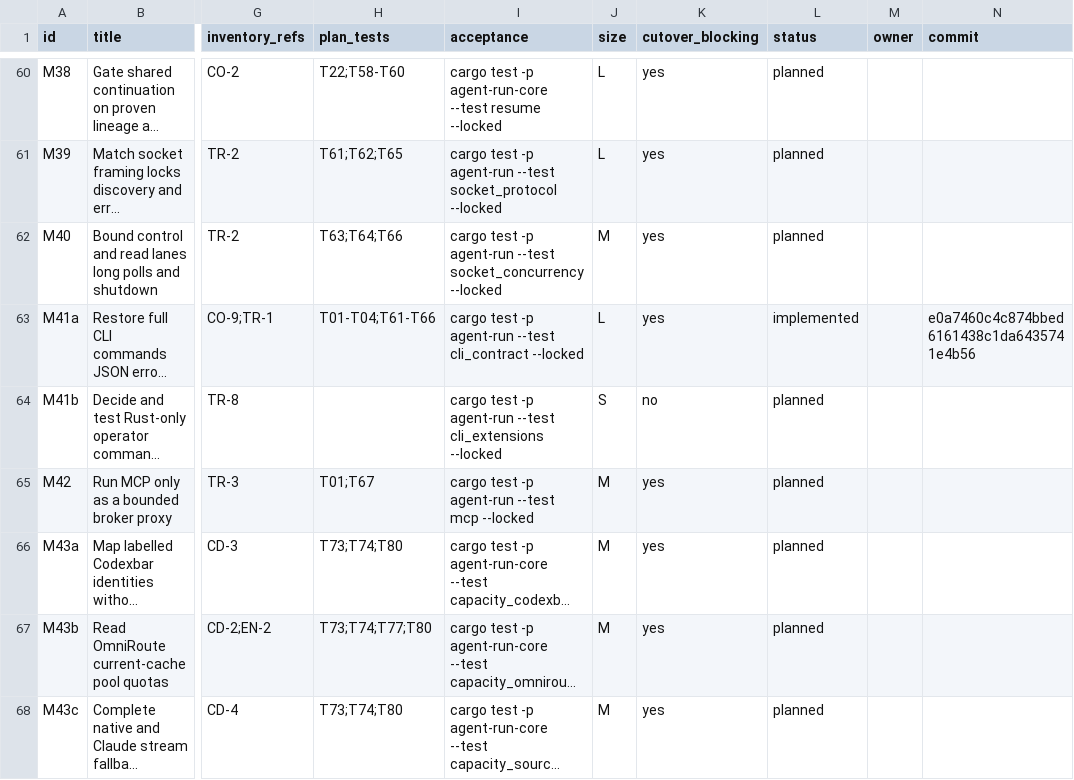
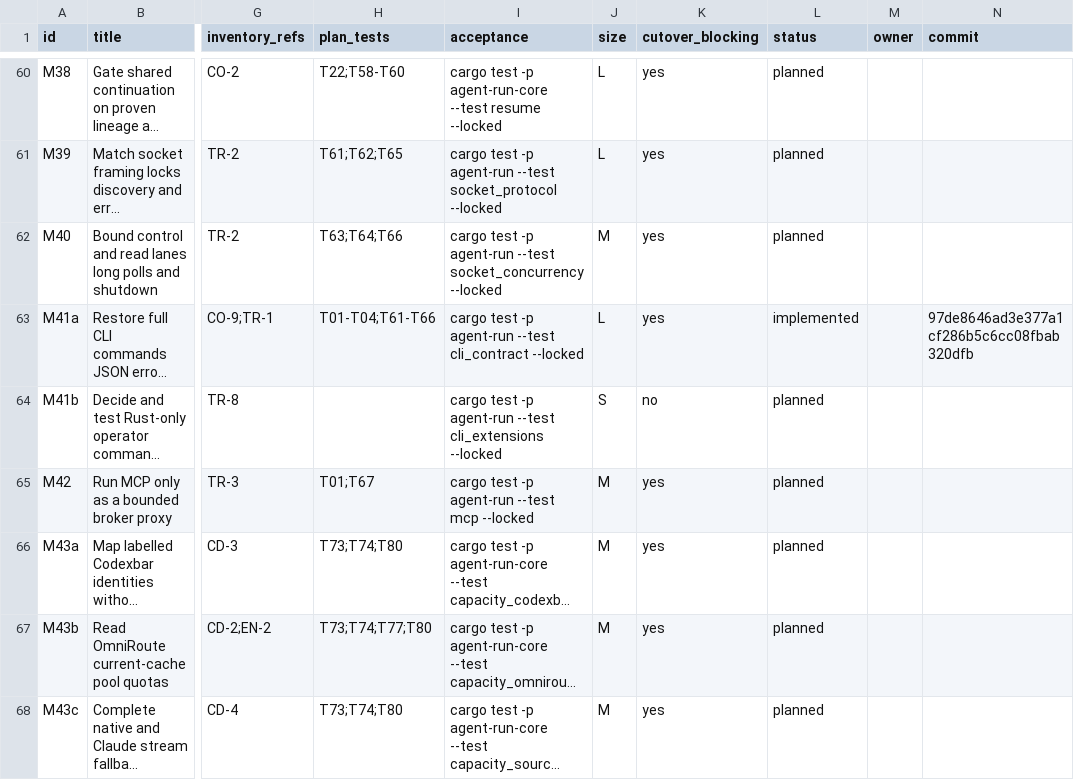
Before and after one commit to DKotsyuba/agent-run, a CSV file: migration/tasks.csv, drawn as a sheet; only a part is shown, gaps mark what is left out; long unchanged cells end in …; the diff names each change by its address in the sheet, - before the commit and + after, or states it on an @@ line.

Commit message:
chore(migration): update CLI parity revision

```diff
--- a/migration/tasks.csv
+++ b/migration/tasks.csv
-N63 (commit): e0a7460c4c874bbed6161438c1da6435741e4b56
+N63 (commit): 97de8646ad3e377a1cf286b5c6cc08fbab320dfb
```
